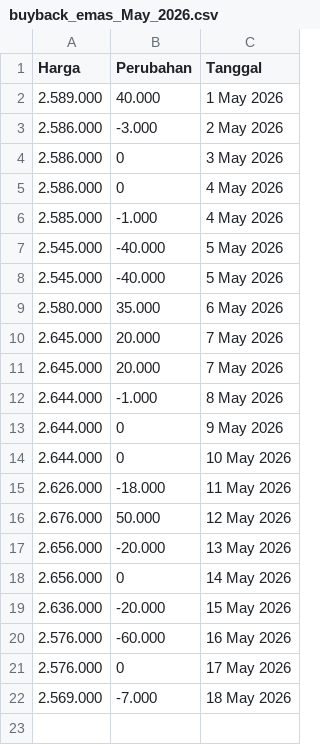
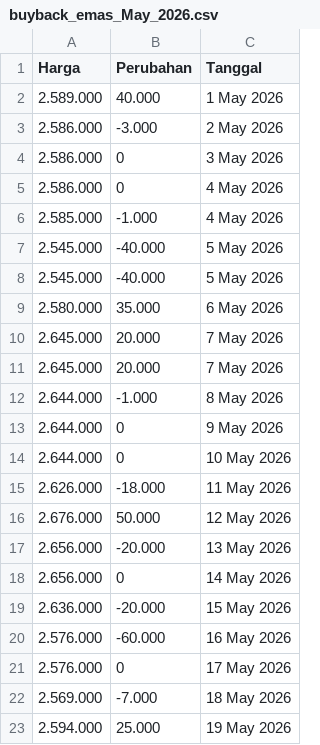
Before and after one commit to magnileat/hargaemas, a CSV file: buyback_emas_May_2026.csv, drawn as a sheet; the diff names each change by its address in the sheet, - before the commit and + after, or states it on an @@ line.

Commit message:
Update via Shortcut

```diff
--- a/buyback_emas_May_2026.csv
+++ b/buyback_emas_May_2026.csv
+row 23: 2.594.000 | 25.000 | 19 May 2026
```
